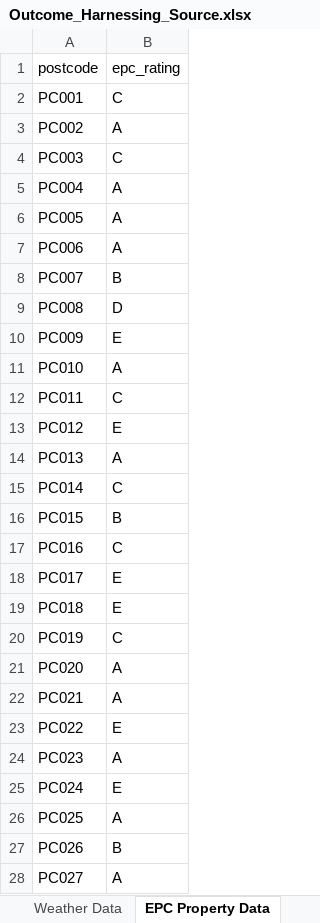
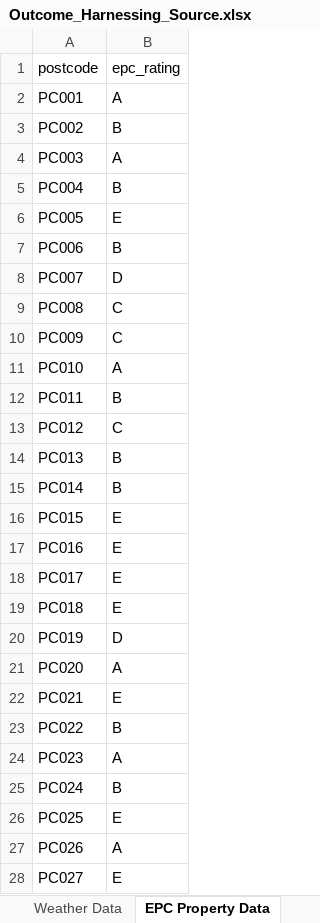
Before and after one commit to Soumyadipta2020/Utilities-Knowledge-Hub, an Excel workbook: app/data/Outcome_Harnessing_Source.xlsx, sheet EPC Property Data, drawn as a sheet; only a part is shown; values as stored, in another font and other column widths than the file's, no borders; the diff covers the shown part only; the diff names each change by its address in the sheet, - before the commit and + after, or states it on an @@ line.

```diff
--- a/app/data/Outcome_Harnessing_Source.xlsx (sheet EPC Property Data)
+++ b/app/data/Outcome_Harnessing_Source.xlsx (sheet EPC Property Data)
-B2 (epc_rating): C
+B2 (epc_rating): A
-B3 (epc_rating): A
+B3 (epc_rating): B
-B4 (epc_rating): C
+B4 (epc_rating): A
-B5 (epc_rating): A
+B5 (epc_rating): B
-B6 (epc_rating): A
+B6 (epc_rating): E
-B7 (epc_rating): A
+B7 (epc_rating): B
-B8 (epc_rating): B
+B8 (epc_rating): D
-B9 (epc_rating): D
+B9 (epc_rating): C
-B10 (epc_rating): E
+B10 (epc_rating): C
-B12 (epc_rating): C
+B12 (epc_rating): B
-B13 (epc_rating): E
+B13 (epc_rating): C
-B14 (epc_rating): A
+B14 (epc_rating): B
-B15 (epc_rating): C
+B15 (epc_rating): B
-B16 (epc_rating): B
+B16 (epc_rating): E
-B17 (epc_rating): C
+B17 (epc_rating): E
-B20 (epc_rating): C
+B20 (epc_rating): D
-B22 (epc_rating): A
+B22 (epc_rating): E
-B23 (epc_rating): E
+B23 (epc_rating): B
-B25 (epc_rating): E
+B25 (epc_rating): B
-B26 (epc_rating): A
+B26 (epc_rating): E
-B27 (epc_rating): B
+B27 (epc_rating): A
-B28 (epc_rating): A
+B28 (epc_rating): E
```
Also changed, not shown: 57 edited cells elsewhere in this sheet, sheet Sales_Funnel, sheet Weather Data, sheet Appointment Schedule, sheet Service History, sheet Repair History, sheet Service_Activity, 12 more sheets, app/data/Benchmarking_Harnessing_Source.xlsx, app/data/Governance_Security_Source.xlsx, 11 other files.
